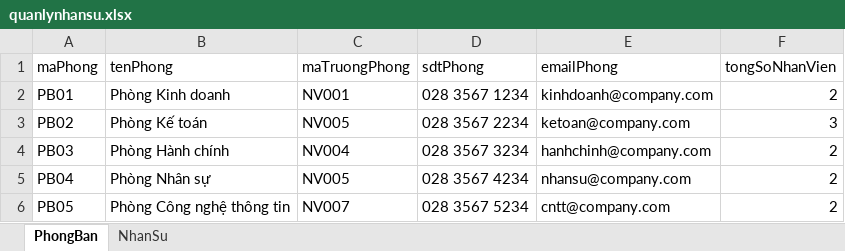
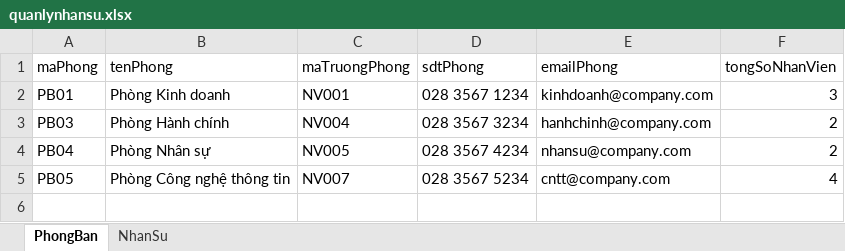
Before and after one commit to long24032005/QuanLyNhanSu, an Excel workbook: QuanLyNhanSuApp/quanlynhansu.xlsx, sheet PhongBan, drawn as a sheet; values as stored, in another font and other column widths than the file's, no borders; removed rows and columns are numbered as before the commit, all else as after; the diff names each change by its address in the sheet, - before the commit and + after, or states it on an @@ line.

```diff
--- a/QuanLyNhanSuApp/quanlynhansu.xlsx (sheet PhongBan)
+++ b/QuanLyNhanSuApp/quanlynhansu.xlsx (sheet PhongBan)
-F2 (tongSoNhanVien): 2
+F2 (tongSoNhanVien): 3
-row 3: PB02 | Phòng Kế toán | NV005 | 028 3567 2234 | ketoan@company.com | 3
-F5 (tongSoNhanVien): 2
+F5 (tongSoNhanVien): 4
```
Also changed, not shown: sheet NhanSu, 4 other files.
